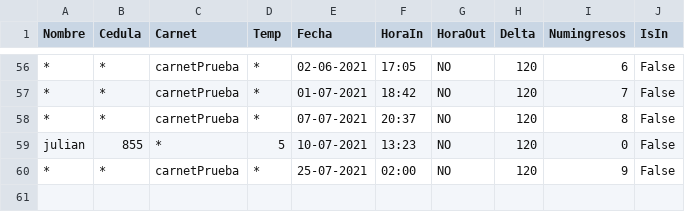
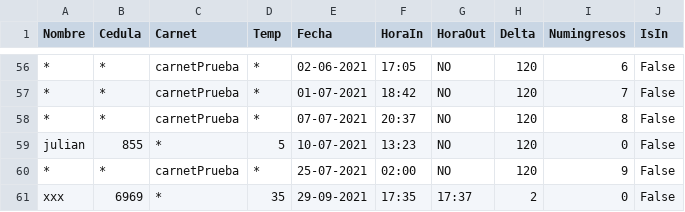
Before and after one commit to julianVelandia/UI_RETEDECON, a CSV file: src/models/data/DB.csv, drawn as a sheet; only a part is shown, gaps mark what is left out.

```diff
--- a/src/models/data/DB.csv
+++ b/src/models/data/DB.csv
@@ -60 +60,2 @@ julian,855,*,5,10-07-2021,13:23,NO,120,0,False
 *,*,carnetPrueba,*,25-07-2021,02:00,NO,120,9,False
+xxx,6969,*,35,29-09-2021,17:35,17:37,2,0,False
```
Also changed, not shown: 2 other files.
